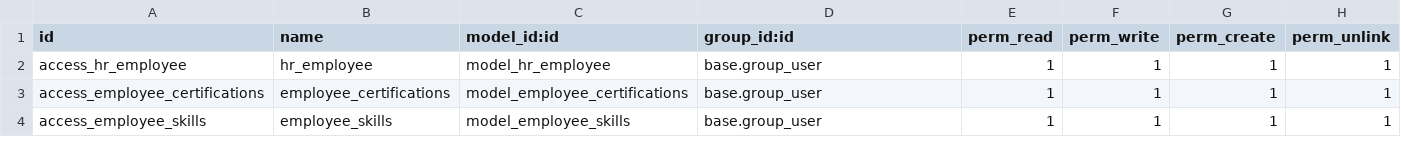
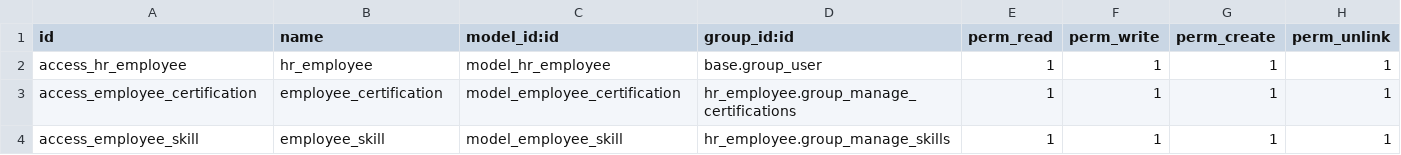
Before and after one commit to trungkien8902/Tranning-Odoo, a CSV file: odoo-16.0/hr_employee/security/ir.model.access.csv, drawn as a sheet.

Commit message:
[updat] hr_employee
security

```diff
--- a/odoo-16.0/hr_employee/security/ir.model.access.csv
+++ b/odoo-16.0/hr_employee/security/ir.model.access.csv
@@ -2,3 +2,3 @@ id,name,model_id:id,group_id:id,perm_read,perm_write,perm_create,perm_unlink
 access_hr_employee,hr_employee,model_hr_employee,base.group_user,1,1,1,1
-access_employee_certifications,employee_certifications,model_employee_certifications,base.group_user,1,1,1,1
-access_employee_skills,employee_skills,model_employee_skills,base.group_user,1,1,1,1
+access_employee_certification,employee_certification,model_employee_certification,hr_employee.group_manage_certifications,1,1,1,1
+access_employee_skill,employee_skill,model_employee_skill,hr_employee.group_manage_skills,1,1,1,1
```
Also changed, not shown: 11 other files.
